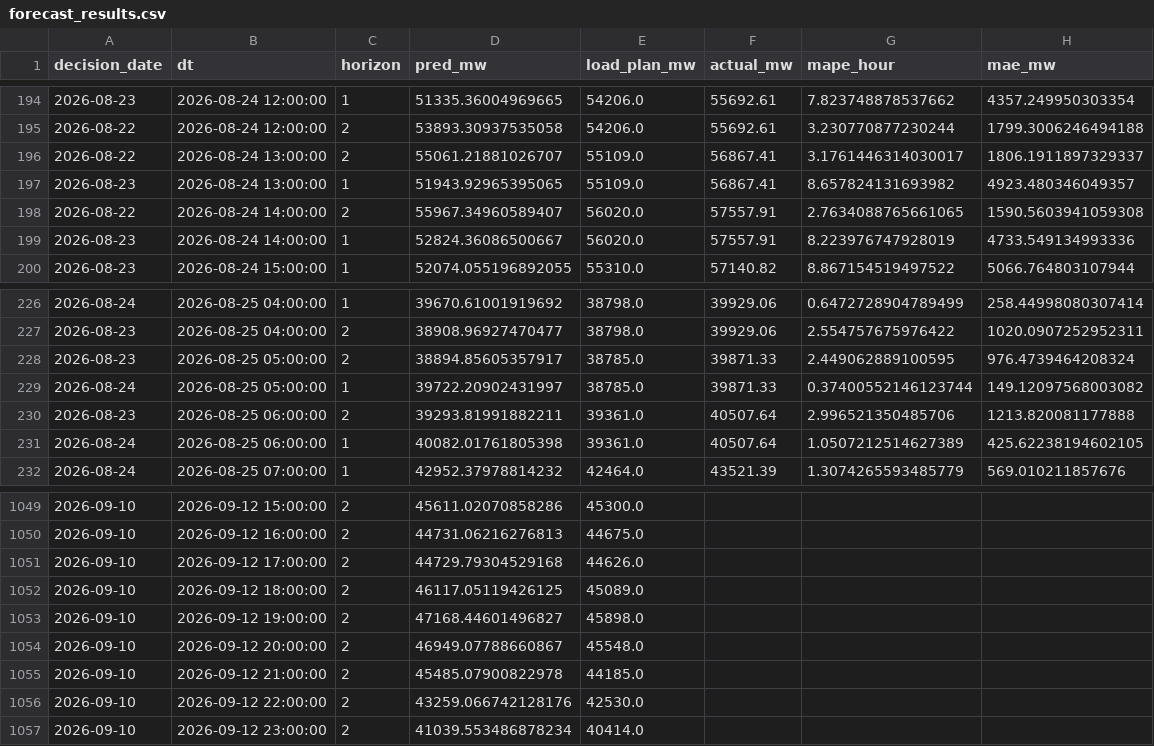
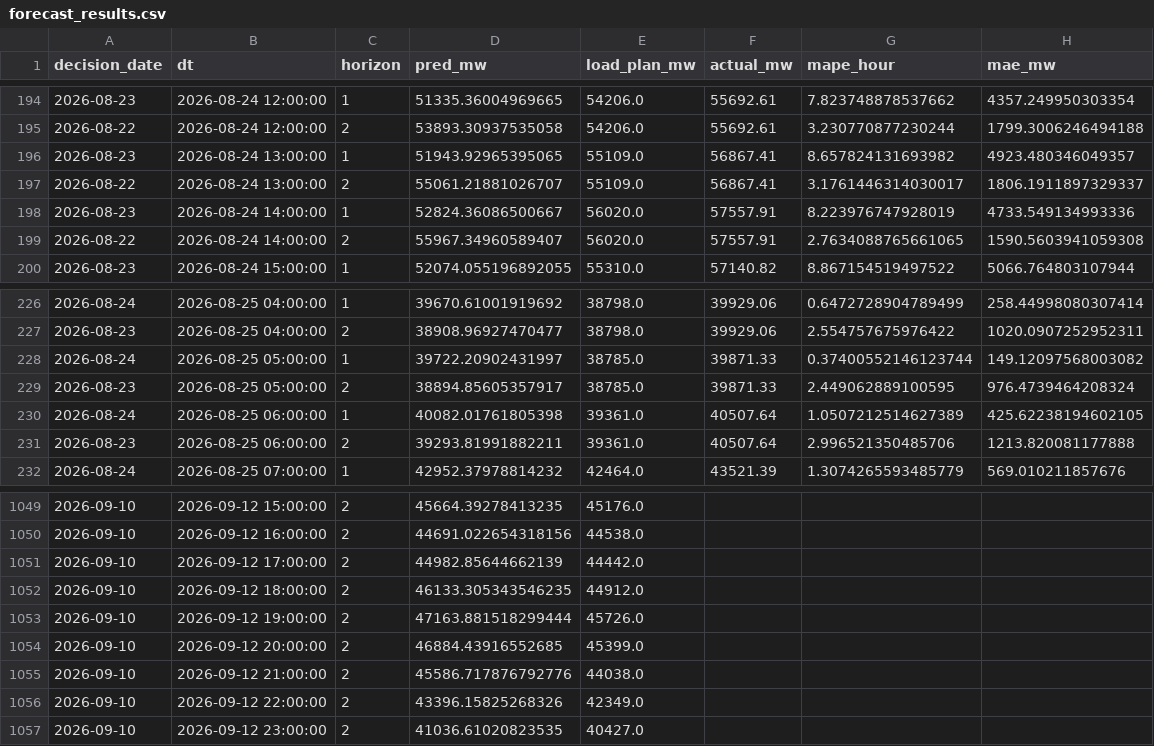
Before and after one commit to dattik12/turkiye-t2-daysahead, a CSV file: data/results/forecast_results.csv, drawn as a sheet; only a part is shown, gaps mark what is left out; the diff covers the shown part only.

```diff
--- a/data/results/forecast_results.csv
+++ b/data/results/forecast_results.csv
@@ -195,6 +195,6 @@ decision_date,dt,horizon,pred_mw,load_plan_mw,actual_mw,mape_hour,mae_mw
 2026-08-22,2026-08-24 12:00:00,2,53893.30937535058,54206.0,55692.61,3.230770877230244,1799.3006246494188
+2026-08-23,2026-08-24 13:00:00,1,51943.92965395065,55109.0,56867.41,8.657824131693982,4923.480346049357
 2026-08-22,2026-08-24 13:00:00,2,55061.21881026707,55109.0,56867.41,3.1761446314030017,1806.1911897329337
-2026-08-23,2026-08-24 13:00:00,1,51943.92965395065,55109.0,56867.41,8.657824131693982,4923.480346049357
+2026-08-23,2026-08-24 14:00:00,1,52824.36086500667,56020.0,57557.91,8.223976747928019,4733.549134993336
 2026-08-22,2026-08-24 14:00:00,2,55967.34960589407,56020.0,57557.91,2.7634088765661065,1590.5603941059308
-2026-08-23,2026-08-24 14:00:00,1,52824.36086500667,56020.0,57557.91,8.223976747928019,4733.549134993336
 2026-08-23,2026-08-24 15:00:00,1,52074.055196892055,55310.0,57140.82,8.867154519497522,5066.764803107944
@@ -227,6 +227,6 @@ decision_date,dt,horizon,pred_mw,load_plan_mw,actual_mw,mape_hour,mae_mw
 2026-08-23,2026-08-25 04:00:00,2,38908.96927470477,38798.0,39929.06,2.554757675976422,1020.0907252952311
+2026-08-24,2026-08-25 05:00:00,1,39722.20902431997,38785.0,39871.33,0.37400552146123744,149.12097568003082
 2026-08-23,2026-08-25 05:00:00,2,38894.85605357917,38785.0,39871.33,2.449062889100595,976.4739464208324
-2026-08-24,2026-08-25 05:00:00,1,39722.20902431997,38785.0,39871.33,0.37400552146123744,149.12097568003082
+2026-08-24,2026-08-25 06:00:00,1,40082.01761805398,39361.0,40507.64,1.0507212514627389,425.62238194602105
 2026-08-23,2026-08-25 06:00:00,2,39293.81991882211,39361.0,40507.64,2.996521350485706,1213.820081177888
-2026-08-24,2026-08-25 06:00:00,1,40082.01761805398,39361.0,40507.64,1.0507212514627389,425.62238194602105
 2026-08-24,2026-08-25 07:00:00,1,42952.37978814232,42464.0,43521.39,1.3074265593485779,569.010211857676
@@ -1049,9 +1049,9 @@ decision_date,dt,horizon,pred_mw,load_plan_mw,actual_mw,mape_hour,mae_mw
-2026-09-10,2026-09-12 15:00:00,2,45611.02070858286,45300.0,,,
-2026-09-10,2026-09-12 16:00:00,2,44731.06216276813,44675.0,,,
-2026-09-10,2026-09-12 17:00:00,2,44729.79304529168,44626.0,,,
-2026-09-10,2026-09-12 18:00:00,2,46117.05119426125,45089.0,,,
-2026-09-10,2026-09-12 19:00:00,2,47168.44601496827,45898.0,,,
-2026-09-10,2026-09-12 20:00:00,2,46949.07788660867,45548.0,,,
-2026-09-10,2026-09-12 21:00:00,2,45485.07900822978,44185.0,,,
-2026-09-10,2026-09-12 22:00:00,2,43259.066742128176,42530.0,,,
-2026-09-10,2026-09-12 23:00:00,2,41039.553486878234,40414.0,,,
+2026-09-10,2026-09-12 15:00:00,2,45664.39278413235,45176.0,,,
+2026-09-10,2026-09-12 16:00:00,2,44691.022654318156,44538.0,,,
+2026-09-10,2026-09-12 17:00:00,2,44982.85644662139,44442.0,,,
+2026-09-10,2026-09-12 18:00:00,2,46133.305343546235,44912.0,,,
+2026-09-10,2026-09-12 19:00:00,2,47163.881518299444,45726.0,,,
+2026-09-10,2026-09-12 20:00:00,2,46884.43916552685,45399.0,,,
+2026-09-10,2026-09-12 21:00:00,2,45586.717876792776,44038.0,,,
+2026-09-10,2026-09-12 22:00:00,2,43396.15825268326,42349.0,,,
+2026-09-10,2026-09-12 23:00:00,2,41036.61020823535,40427.0,,,
```
Also changed, not shown: 63 moved rows and 45 edited cells elsewhere in this file, data/forecast/ptf_features/archive/ptf_features_2026-09-10_evening.csv, data/results/mape_history.csv, 5 other files.
